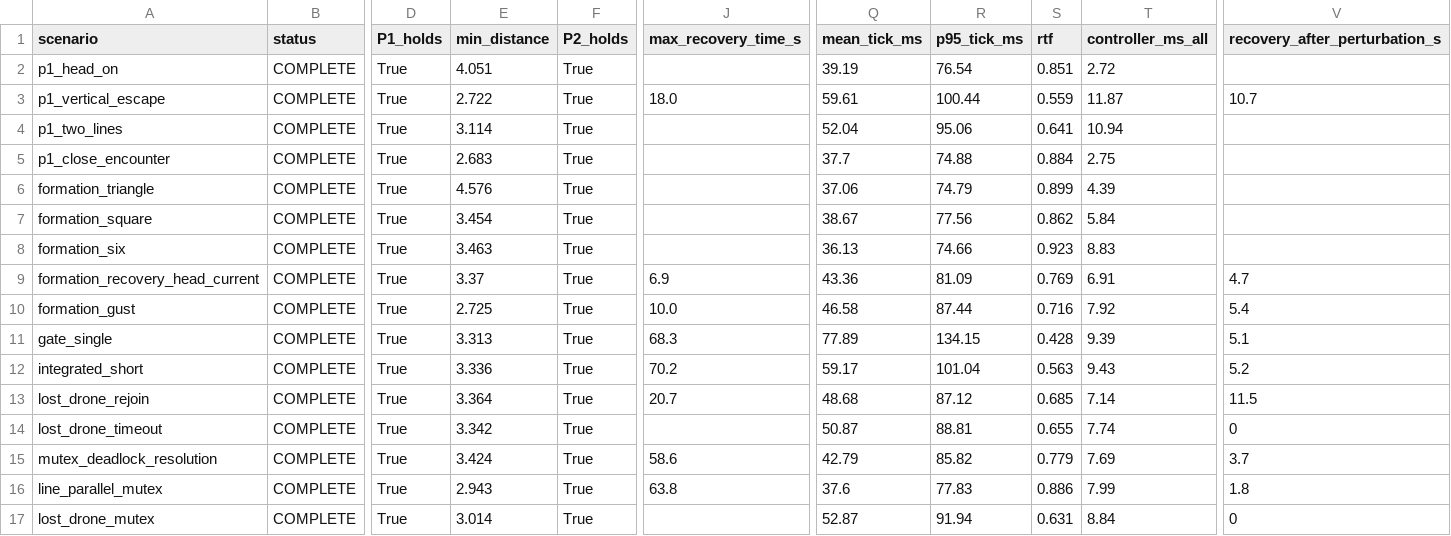
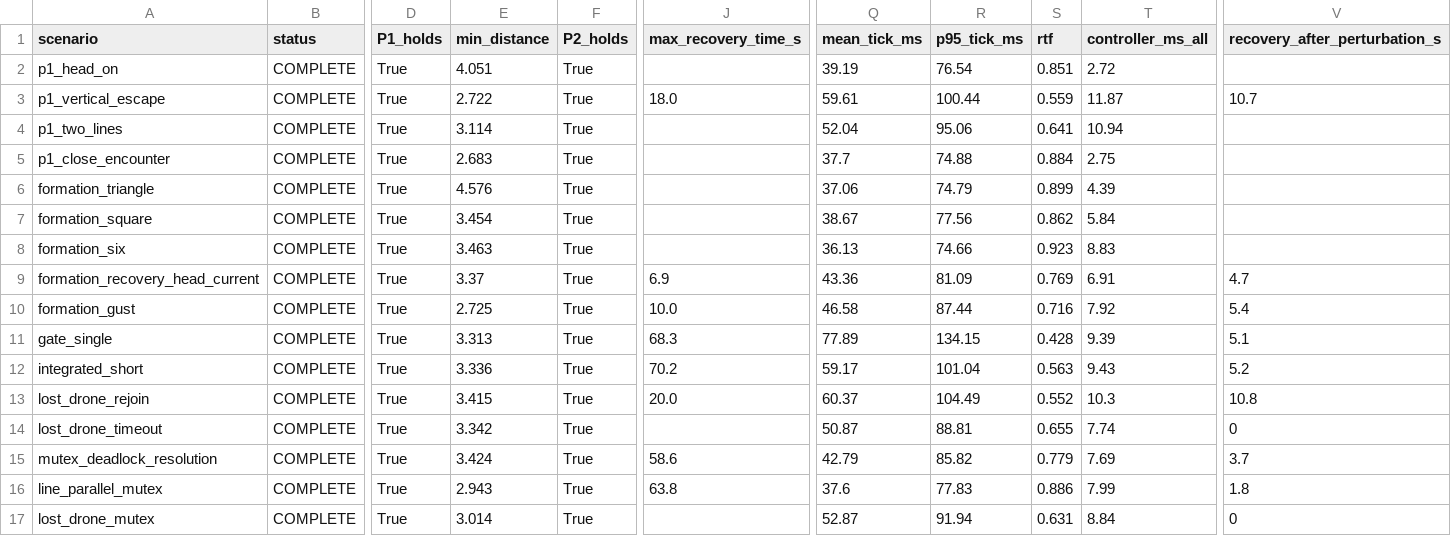
Before and after one commit to AndreaBedei1/HoloHybridAutomaton, a CSV file: results/v2/demos/SUMMARY.csv, drawn as a sheet; only a part is shown, gaps mark what is left out; the diff names each change by its address in the sheet, - before the commit and + after, or states it on an @@ line.

Commit message:
Regenerate the lost_drone_rejoin demo
Its canonical run had been overwritten in the working tree by an
interrupted live demo (11:12, before run_demo.py became live only): the
tracked files were restored from git, but the ignored per-drone state logs
could not be, and the run-artifact tests failed.  The scenario was run again
headless with the run_all_demos pipeline (one seed); only its derived files
were recomputed (experiment and onboard summaries, its SUMMARY row, its
ASSUMPTIONS rows, figures p3/ and fleet_view/), not those of the other runs.

Same behaviour as before: missing at 12.7 / 13.2 / 13.4 s, fleet 0.30 ->
0.21 -> 0.30 m/s, the lost drone back in its slot at 35.7 s, the others see
it back at 29.2 / 31.9 / 33.5 s, P3 recovered in 20.0 s, formation error of
the others <= 0.12 m, min distance 3.42 m, 0 collisions, envelope inside.
README and REPORT updated with these numbers; DI-31 keeps the numbers of its
own run.

```diff
--- a/results/v2/demos/SUMMARY.csv
+++ b/results/v2/demos/SUMMARY.csv
-E13 (min_distance): 3.364
+E13 (min_distance): 3.415
-J13 (max_recovery_time_s): 20.7
+J13 (max_recovery_time_s): 20.0
-Q13 (mean_tick_ms): 48.68
+Q13 (mean_tick_ms): 60.37
-R13 (p95_tick_ms): 87.12
+R13 (p95_tick_ms): 104.49
-S13 (rtf): 0.685
+S13 (rtf): 0.552
-T13 (controller_ms_all): 7.14
+T13 (controller_ms_all): 10.3
-V13 (recovery_after_perturbation_s): 11.5
+V13 (recovery_after_perturbation_s): 10.8
```
Also changed, not shown: results/v2/demos/lost_drone_rejoin/referee_timeseries.csv, results/v2/demos/lost_drone_rejoin/summary.csv, 13 other files.
